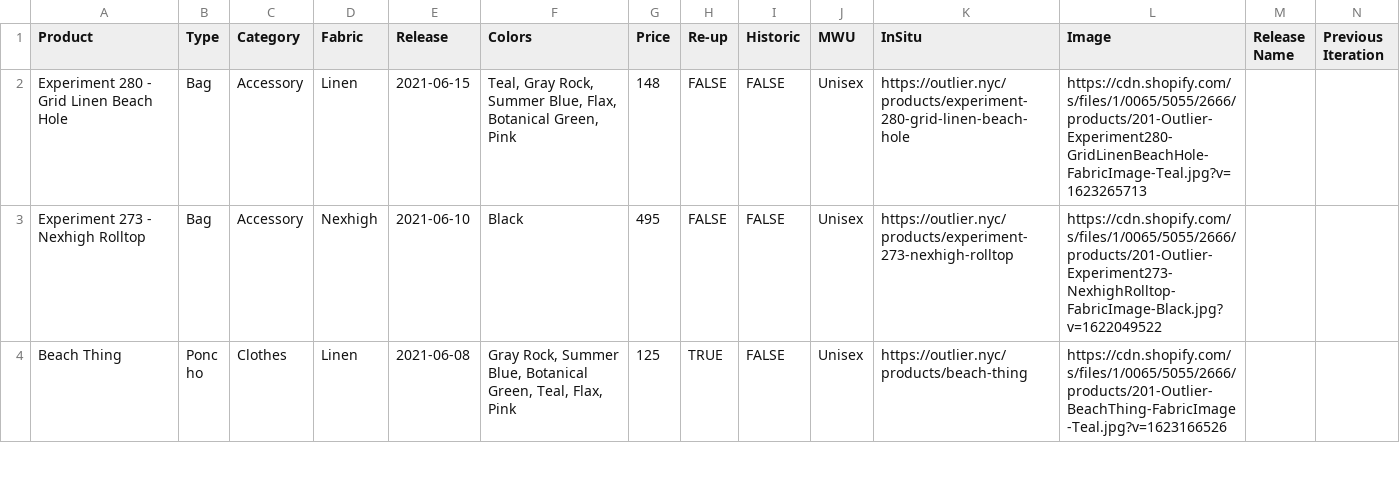
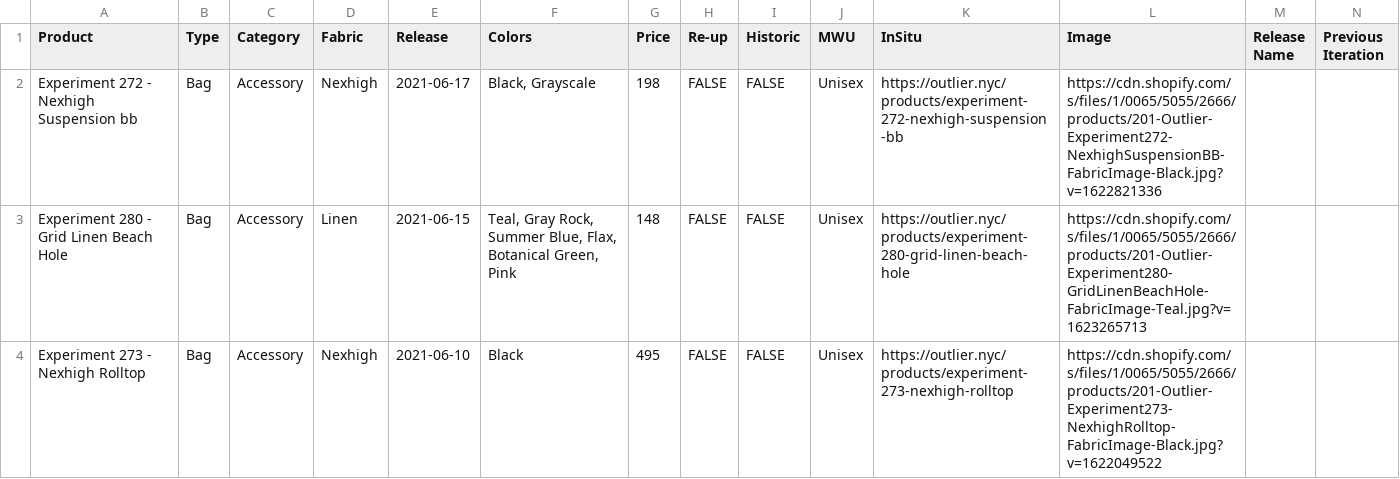
Before and after one commit to ciyer/outlier, a CSV file: public/outlier-data.csv, drawn as a sheet; only a part is shown; the shorter side is filled out with more unchanged rows; rows hold the shown columns only; the diff names each change by its address in the sheet, - before the commit and + after, or states it on an @@ line.

Commit message:
2021-06-17 drop

```diff
--- a/public/outlier-data.csv
+++ b/public/outlier-data.csv
+row 2: Experiment 272 - Nexhigh Suspension bb | Bag | Accessory | Nexhigh | 2021-06-17 | Black, Grayscale | 198 | FALSE | FALSE | Unisex | https://outlier.nyc/products/experiment-272-nexhigh-suspension-bb | https://cdn.shopify.com/s/files/1/0065/5055/2666/products/201-Outlier-Experiment272-NexhighSuspensionBB-FabricImage-Black.jpg?v=1622821336
```
